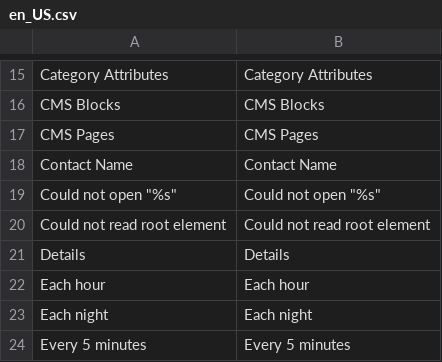
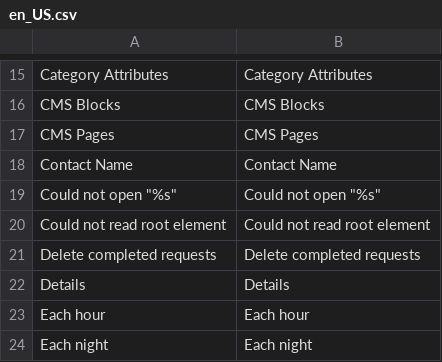
Before and after one commit to 5msolutions/Capita-TI-Magento1, a CSV file: locale/en_US.csv, drawn as a sheet; only a part is shown, gaps mark what is left out; the shorter side is filled out with more unchanged rows.

Commit message:
Option to delete old redundant requests
Requests must be completed or in error and more than a day old.

```diff
--- a/locale/en_US.csv
+++ b/locale/en_US.csv
@@ -20,2 +20,3 @@
 "Could not read root element","Could not read root element"
+"Delete completed requests","Delete completed requests"
 "Details","Details"
```
Also changed, not shown: 4 other files.
